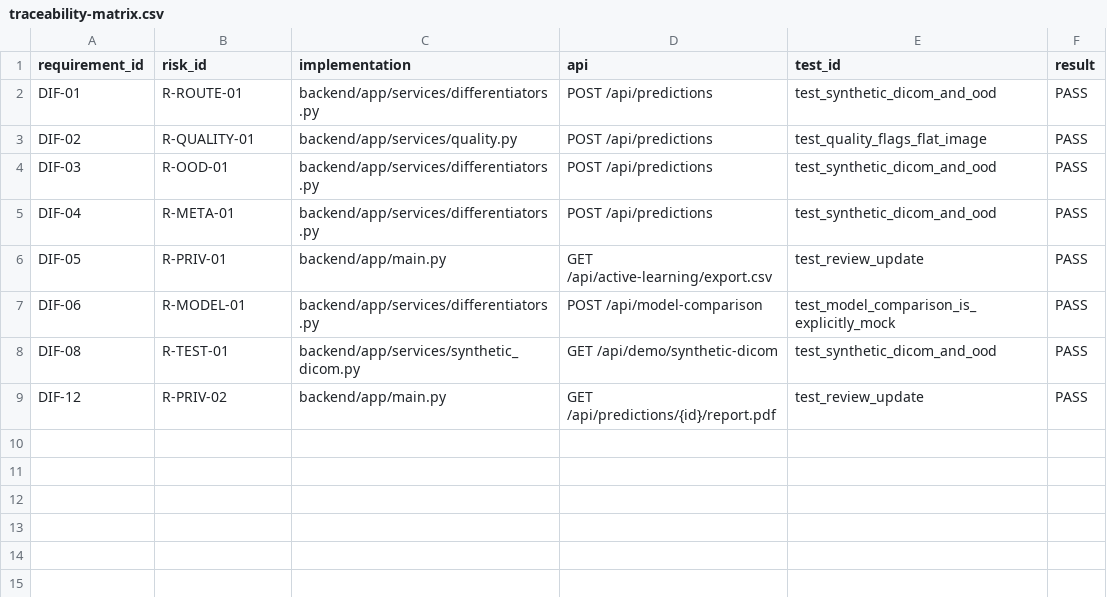
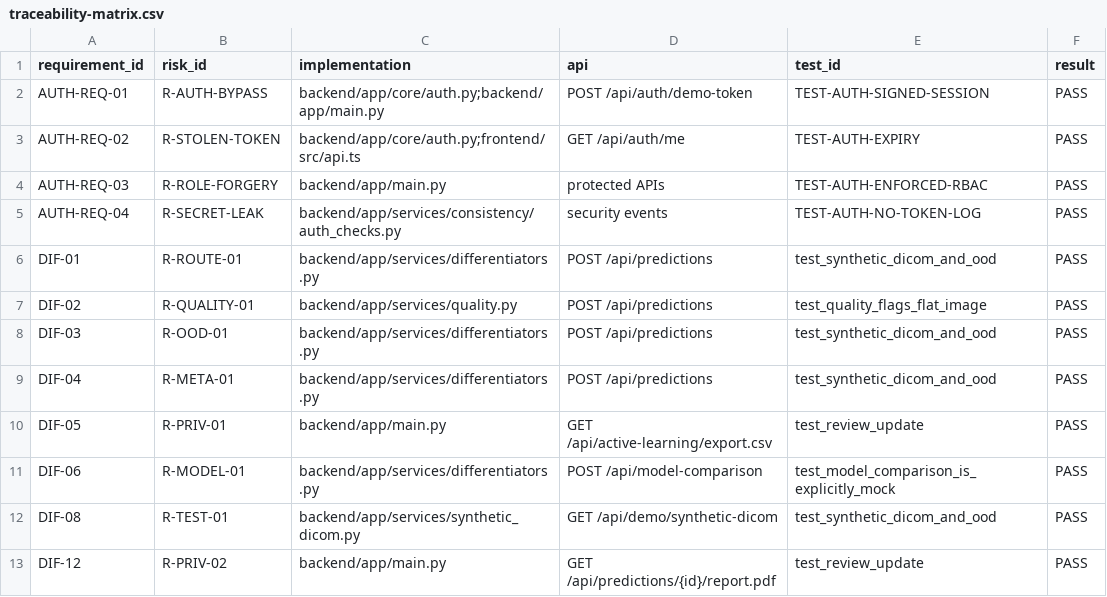
Before and after one commit to jeongjun7464-sudo/x-ray, a CSV file: docs/traceability-matrix.csv, drawn as a sheet; the diff names each change by its address in the sheet, - before the commit and + after, or states it on an @@ line.

Commit message:
docs(auth): document phase 26 security controls

```diff
--- a/docs/traceability-matrix.csv
+++ b/docs/traceability-matrix.csv
+row 2: AUTH-REQ-01 | R-AUTH-BYPASS | backend/app/core/auth.py;backend/app/main.py | POST /api/auth/demo-token | TEST-AUTH-SIGNED-SESSION | PASS
+row 3: AUTH-REQ-02 | R-STOLEN-TOKEN | backend/app/core/auth.py;frontend/src/api.ts | GET /api/auth/me | TEST-AUTH-EXPIRY | PASS
+row 4: AUTH-REQ-03 | R-ROLE-FORGERY | backend/app/main.py | protected APIs | TEST-AUTH-ENFORCED-RBAC | PASS
+row 5: AUTH-REQ-04 | R-SECRET-LEAK | backend/app/services/consistency/auth_checks.py | security events | TEST-AUTH-NO-TOKEN-LOG | PASS
```
Also changed, not shown: 8 other files.
